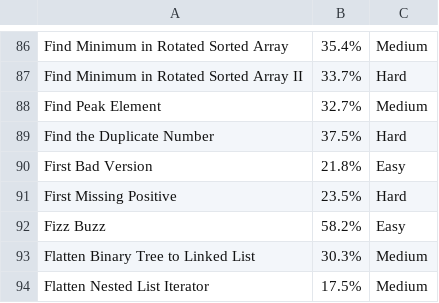
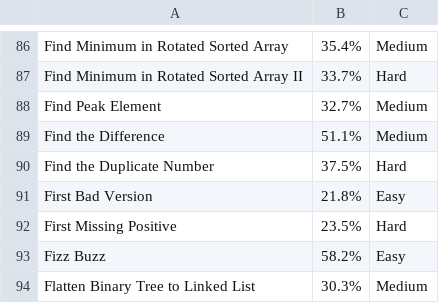
Before and after one commit to grace0927/JavaPractice, a CSV file: full_list.csv, drawn as a sheet; only a part is shown, gaps mark what is left out; the shorter side is filled out with more unchanged rows.

Commit message:
2017-03-10: full list
full list

```diff
--- a/full_list.csv
+++ b/full_list.csv
@@ -88,2 +88,3 @@
 "Find Peak Element", "32.7%", "Medium"
+"Find the Difference", "51.1%", "Medium"
 "Find the Duplicate Number", "37.5%", "Hard"
```
